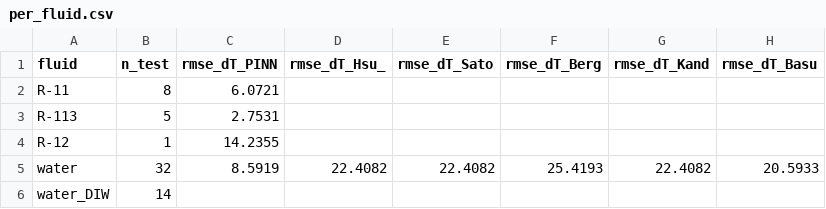
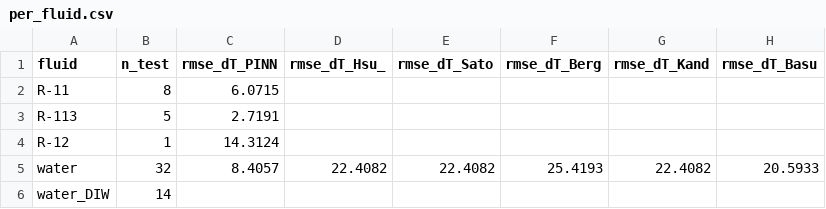
Before and after one commit to UNIST-ITEL/pinn-onb01, a CSV file: phase2_flow_boiling/analysis/tables/per_fluid.csv, drawn as a sheet.

```diff
--- a/phase2_flow_boiling/analysis/tables/per_fluid.csv
+++ b/phase2_flow_boiling/analysis/tables/per_fluid.csv
@@ -1,6 +1,6 @@
 fluid,n_test,rmse_dT_PINN,rmse_dT_Hsu_,rmse_dT_Sato,rmse_dT_Berg,rmse_dT_Kand,rmse_dT_Basu
-R-11,8,6.0721,,,,,
-R-113,5,2.7531,,,,,
-R-12,1,14.2355,,,,,
-water,32,8.5919,22.4082,22.4082,25.4193,22.4082,20.5933
+R-11,8,6.0715,,,,,
+R-113,5,2.7191,,,,,
+R-12,1,14.3124,,,,,
+water,32,8.4057,22.4082,22.4082,25.4193,22.4082,20.5933
 water_DIW,14,,,,,,
```
Also changed, not shown: phase2_flow_boiling/analysis/tables/metrics_test.csv, 3 other files.
